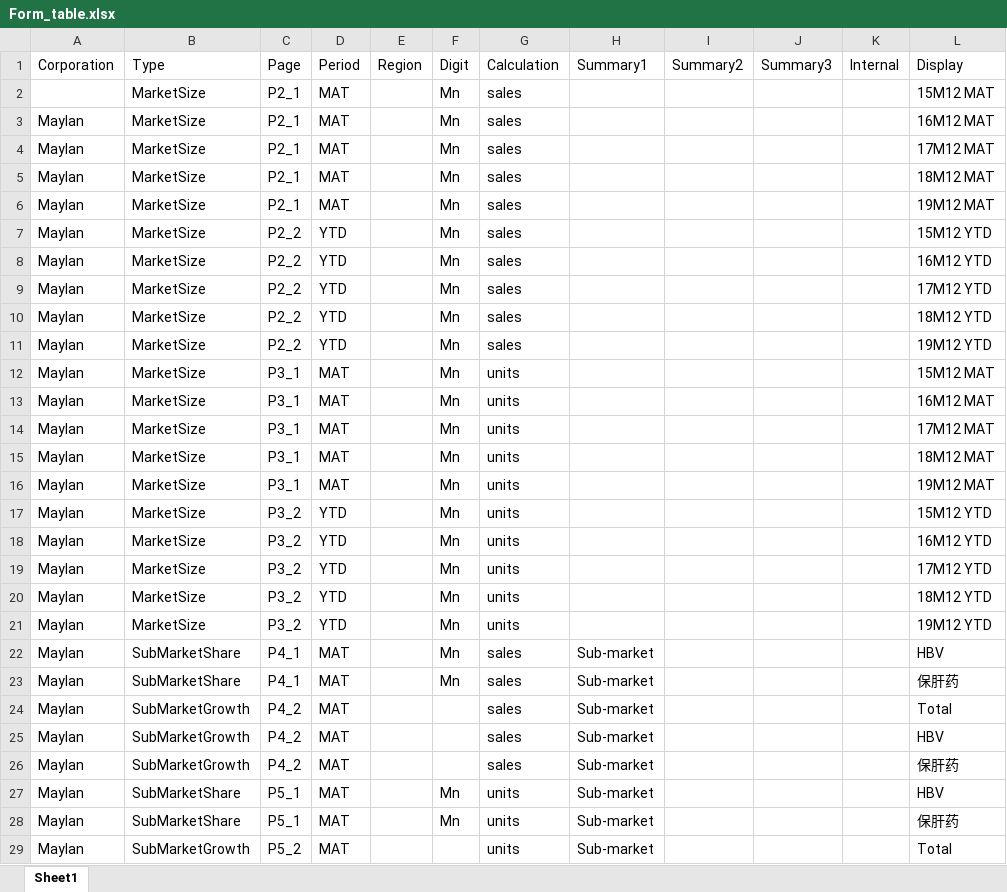
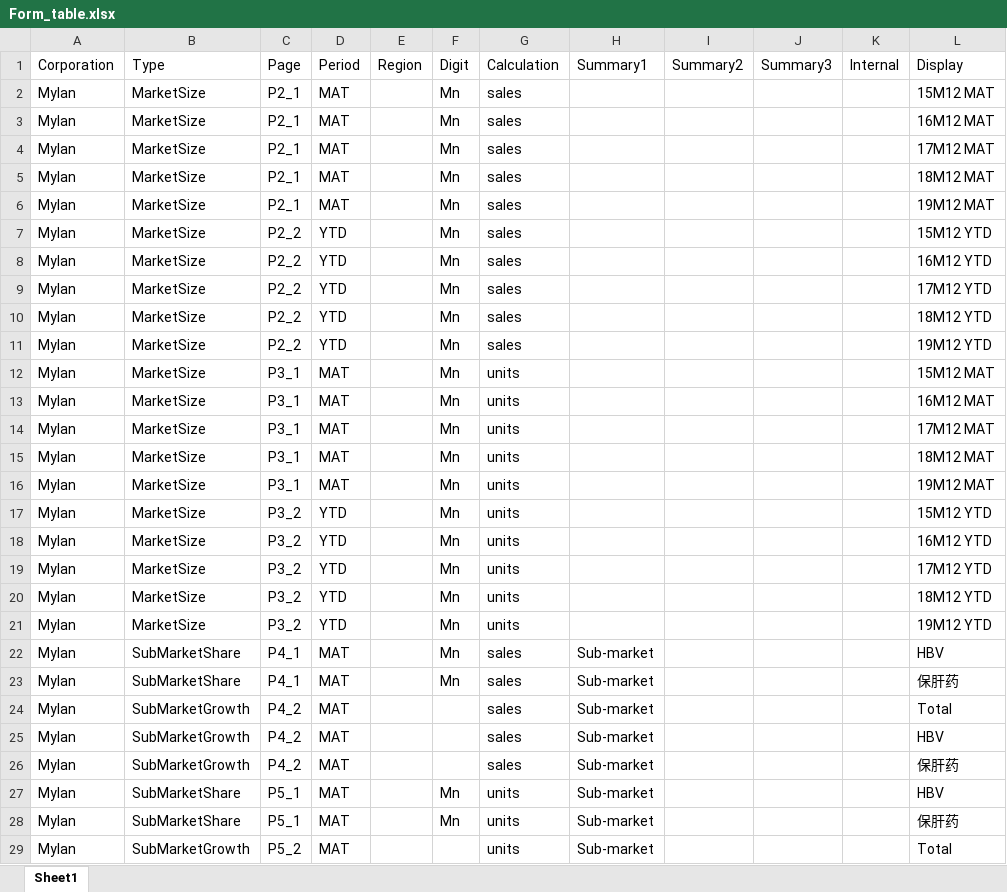
Before and after one commit to Zaphiroth/MAX_PPT_Automation, an Excel workbook: 03_Outputs/Form_table.xlsx, sheet Sheet1, drawn as a sheet; only a part is shown; values as stored, in another font and other column widths than the file's, no borders; the diff covers the shown part only; the diff names each change by its address in the sheet, - before the commit and + after, or states it on an @@ line.

Commit message:
Mylan

```diff
--- a/03_Outputs/Form_table.xlsx (sheet Sheet1)
+++ b/03_Outputs/Form_table.xlsx (sheet Sheet1)
-A2: (empty)
+A2: Mylan
-A3:A29: Maylan
+A3:A29: Mylan
```
Also changed, not shown: 393 edited cells elsewhere in this sheet, 35 other files.
